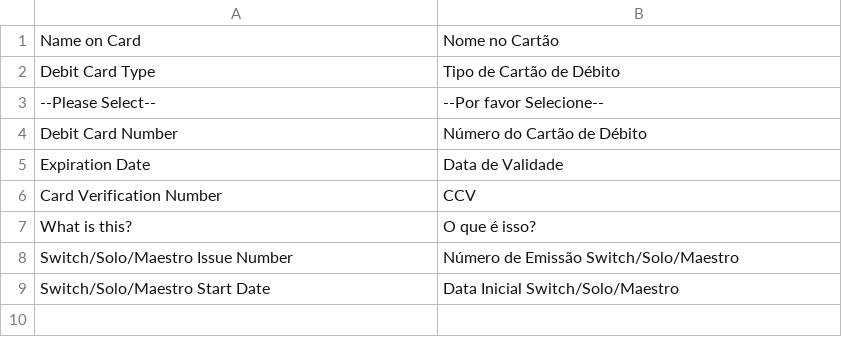
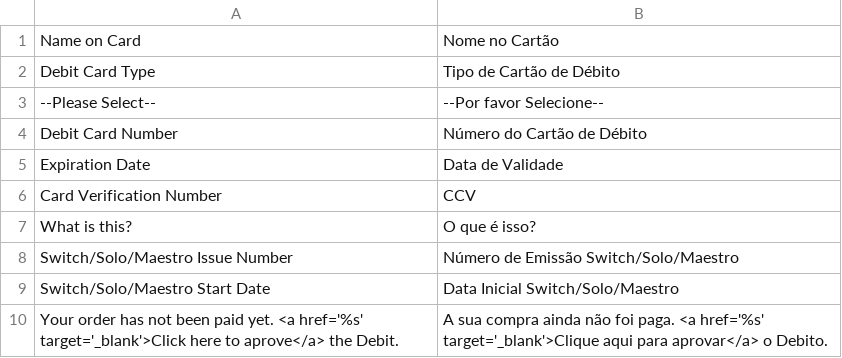
Before and after one commit to vindi/vindi-magento, a CSV file: src/app/locale/pt_BR/Vindi_Subscription.csv, drawn as a sheet; the diff names each change by its address in the sheet, - before the commit and + after, or states it on an @@ line.

Commit message:
agora o link de aprovação do cartão de debito aparece na tela de finalização de compra #8064
(cherry picked from commit 6f8fb68)

```diff
--- a/src/app/locale/pt_BR/Vindi_Subscription.csv
+++ b/src/app/locale/pt_BR/Vindi_Subscription.csv
+row 10: Your order has not been paid yet. <a href='%s' target='_blank'>Click here to aprove</a> the Debit. | A sua compra ainda não foi paga. <a href='%s' target='_blank'>Clique aqui para aprovar</a> o Debito.
```
Also changed, not shown: 2 other files.
